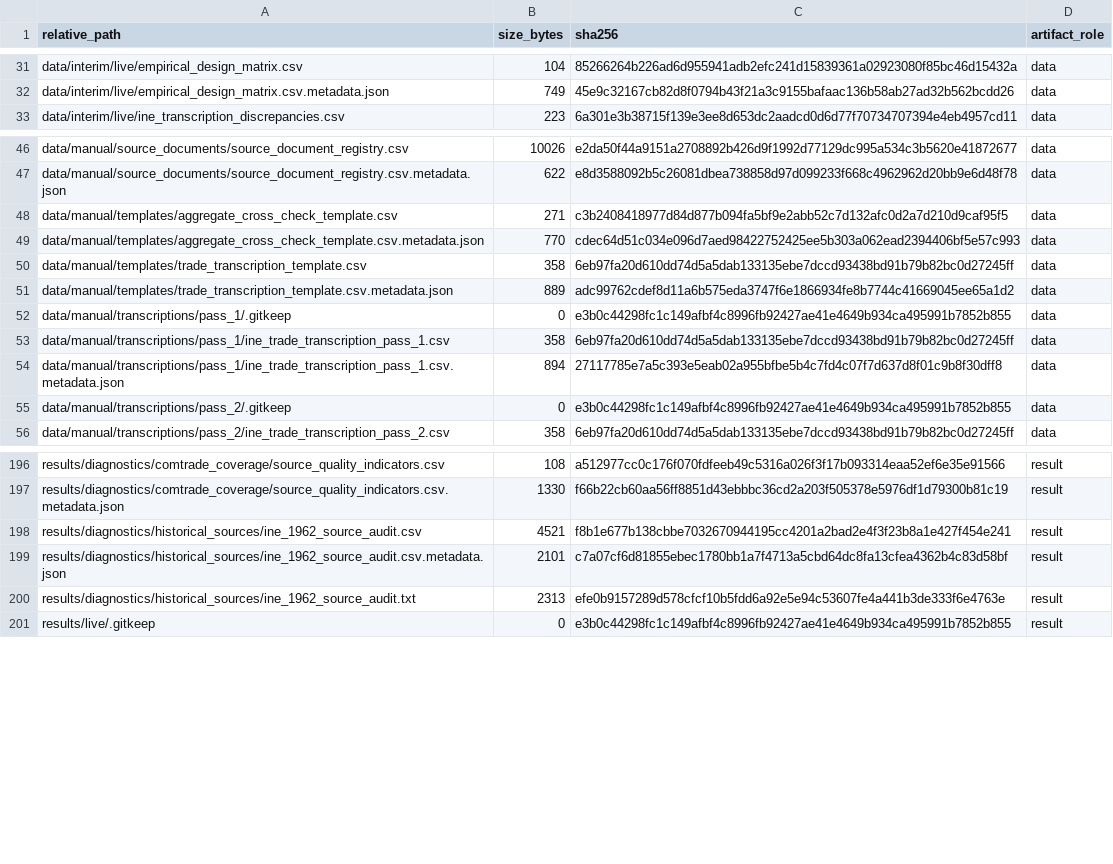
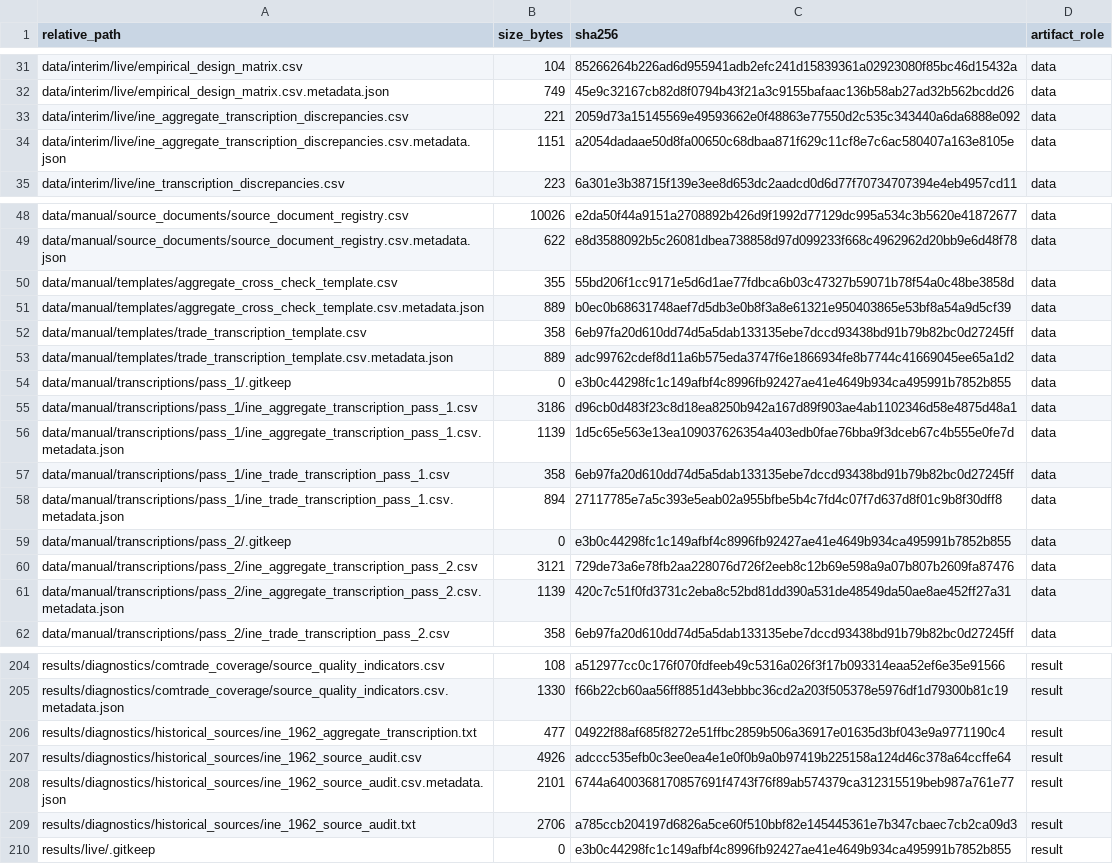
Before and after one commit to DiogoRibeiro7/portugal-external-growth-1960-1973, a CSV file: results/manifests/bootstrap_manifest.csv, drawn as a sheet; only a part is shown, gaps mark what is left out; the diff covers the shown part only.

Commit message:
data(manual): transcribe 1962 INE aggregates

```diff
--- a/results/manifests/bootstrap_manifest.csv
+++ b/results/manifests/bootstrap_manifest.csv
@@ -32,2 +32,4 @@ data/interim/live/empirical_design_matrix.csv,104,85266264b226ad6d955941adb2efc2
 data/interim/live/empirical_design_matrix.csv.metadata.json,749,45e9c32167cb82d8f0794b43f21a3c9155bafaac136b58ab27ad32b562bcdd26,data
+data/interim/live/ine_aggregate_transcription_discrepancies.csv,221,2059d73a15145569e49593662e0f48863e77550d2c535c343440a6da6888e092,data
+data/interim/live/ine_aggregate_transcription_discrepancies.csv.metadata.json,1151,a2054dadaae50d8fa00650c68dbaa871f629c11cf8e7c6ac580407a163e8105e,data
 data/interim/live/ine_transcription_discrepancies.csv,223,6a301e3b38715f139e3ee8d653dc2aadcd0d6d77f70734707394e4eb4957cd11,data
@@ -47,4 +49,4 @@ data/manual/source_documents/source_document_registry.csv,10026,e2da50f44a9151a2
 data/manual/source_documents/source_document_registry.csv.metadata.json,622,e8d3588092b5c26081dbea738858d97d099233f668c4962962d20bb9e6d48f78,data
-data/manual/templates/aggregate_cross_check_template.csv,271,c3b2408418977d84d877b094fa5bf9e2abb52c7d132afc0d2a7d210d9caf95f5,data
-data/manual/templates/aggregate_cross_check_template.csv.metadata.json,770,cdec64d51c034e096d7aed98422752425ee5b303a062ead2394406bf5e57c993,data
+data/manual/templates/aggregate_cross_check_template.csv,355,55bd206f1cc9171e5d6d1ae77fdbca6b03c47327b59071b78f54a0c48be3858d,data
+data/manual/templates/aggregate_cross_check_template.csv.metadata.json,889,b0ec0b68631748aef7d5db3e0b8f3a8e61321e950403865e53bf8a54a9d5cf39,data
 data/manual/templates/trade_transcription_template.csv,358,6eb97fa20d610dd74d5a5dab133135ebe7dccd93438bd91b79b82bc0d27245ff,data
@@ -52,2 +54,4 @@ data/manual/templates/trade_transcription_template.csv.metadata.json,889,adc9976
 data/manual/transcriptions/pass_1/.gitkeep,0,e3b0c44298fc1c149afbf4c8996fb92427ae41e4649b934ca495991b7852b855,data
+data/manual/transcriptions/pass_1/ine_aggregate_transcription_pass_1.csv,3186,d96cb0d483f23c8d18ea8250b942a167d89f903ae4ab1102346d58e4875d48a1,data
+data/manual/transcriptions/pass_1/ine_aggregate_transcription_pass_1.csv.metadata.json,1139,1d5c65e563e13ea109037626354a403edb0fae76bba9f3dceb67c4b555e0fe7d,data
 data/manual/transcriptions/pass_1/ine_trade_transcription_pass_1.csv,358,6eb97fa20d610dd74d5a5dab133135ebe7dccd93438bd91b79b82bc0d27245ff,data
@@ -55,2 +59,4 @@ data/manual/transcriptions/pass_1/ine_trade_transcription_pass_1.csv.metadata.js
 data/manual/transcriptions/pass_2/.gitkeep,0,e3b0c44298fc1c149afbf4c8996fb92427ae41e4649b934ca495991b7852b855,data
+data/manual/transcriptions/pass_2/ine_aggregate_transcription_pass_2.csv,3121,729de73a6e78fb2aa228076d726f2eeb8c12b69e598a9a07b807b2609fa87476,data
+data/manual/transcriptions/pass_2/ine_aggregate_transcription_pass_2.csv.metadata.json,1139,420c7c51f0fd3731c2eba8c52bd81dd390a531de48549da50ae8ae452ff27a31,data
 data/manual/transcriptions/pass_2/ine_trade_transcription_pass_2.csv,358,6eb97fa20d610dd74d5a5dab133135ebe7dccd93438bd91b79b82bc0d27245ff,data
@@ -197,5 +205,6 @@ results/diagnostics/comtrade_coverage/source_quality_indicators.csv,108,a512977c
 results/diagnostics/comtrade_coverage/source_quality_indicators.csv.metadata.json,1330,f66b22cb60aa56ff8851d43ebbbc36cd2a203f505378e5976df1d79300b81c19,result
-results/diagnostics/historical_sources/ine_1962_source_audit.csv,4521,f8b1e677b138cbbe7032670944195cc4201a2bad2e4f3f23b8a1e427f454e241,result
-results/diagnostics/historical_sources/ine_1962_source_audit.csv.metadata.json,2101,c7a07cf6d81855ebec1780bb1a7f4713a5cbd64dc8fa13cfea4362b4c83d58bf,result
-results/diagnostics/historical_sources/ine_1962_source_audit.txt,2313,efe0b9157289d578cfcf10b5fdd6a92e5e94c53607fe4a441b3de333f6e4763e,result
+results/diagnostics/historical_sources/ine_1962_aggregate_transcription.txt,477,04922f88af685f8272e51ffbc2859b506a36917e01635d3bf043e9a9771190c4,result
+results/diagnostics/historical_sources/ine_1962_source_audit.csv,4926,adccc535efb0c3ee0ea4e1e0f0b9a0b97419b225158a124d46c378a64ccffe64,result
+results/diagnostics/historical_sources/ine_1962_source_audit.csv.metadata.json,2101,6744a6400368170857691f4743f76f89ab574379ca312315519beb987a761e77,result
+results/diagnostics/historical_sources/ine_1962_source_audit.txt,2706,a785ccb204197d6826a5ce60f510bbf82e145445361e7b347cbaec7cb2ca09d3,result
 results/live/.gitkeep,0,e3b0c44298fc1c149afbf4c8996fb92427ae41e4649b934ca495991b7852b855,result
```
Also changed, not shown: 2 added rows and 8 edited cells elsewhere in this file, data/manual/templates/aggregate_cross_check_template.csv, results/diagnostics/historical_sources/ine_1962_source_audit.csv, 19 other files.
